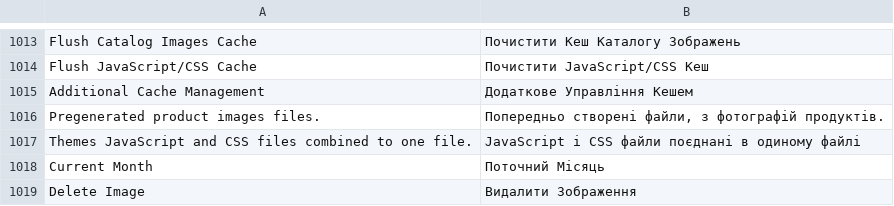
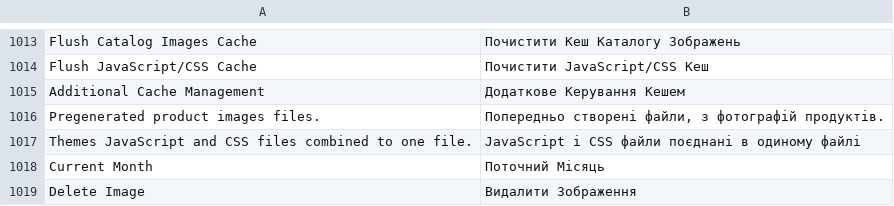
Before and after one commit to ilovebecherovka/dev.pizza-leopoli.lviv.ua, a CSV file: app/locale/uk_UA/Mage_Adminhtml.csv, drawn as a sheet; only a part is shown, gaps mark what is left out.

```diff
--- a/app/locale/uk_UA/Mage_Adminhtml.csv
+++ b/app/locale/uk_UA/Mage_Adminhtml.csv
@@ -1015,3 +1015,3 @@
 "Flush JavaScript/CSS Cache","Почистити JavaScript/CSS Кеш"
-"Additional Cache Management","Додаткове Управління Кешем"
+"Additional Cache Management","Додаткове Керування Кешем"
 "Pregenerated product images files.","Попередньо створені файли, з фотографій продуктів."
```
Also changed, not shown: app/locale/uk_UA/Mage_Catalog.csv, 6 other files.
